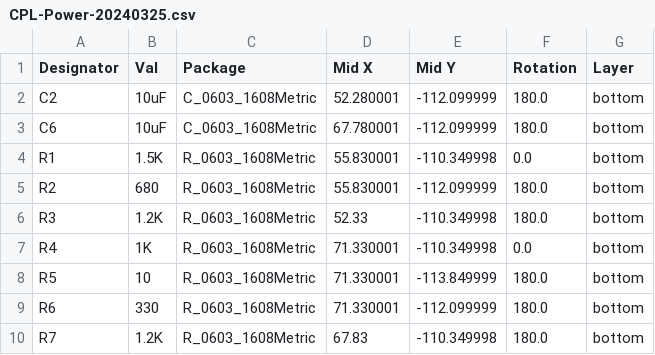
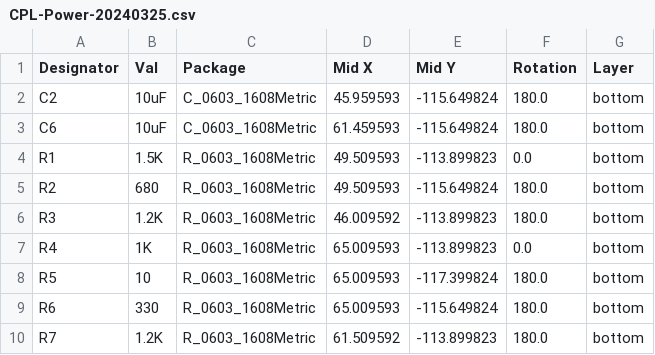
Before and after one commit to nearfactory/2024-TOINIOT2, a CSV file: Schematic-PCB/Power-20240325/jlcpcb/production_files/CPL-Power-20240325.csv, drawn as a sheet.

```diff
--- a/Schematic-PCB/Power-20240325/jlcpcb/production_files/CPL-Power-20240325.csv
+++ b/Schematic-PCB/Power-20240325/jlcpcb/production_files/CPL-Power-20240325.csv
@@ -1,10 +1,10 @@
 Designator,Val,Package,Mid X,Mid Y,Rotation,Layer
-C2,10uF,C_0603_1608Metric,52.280001,-112.099999,180.0,bottom
-C6,10uF,C_0603_1608Metric,67.780001,-112.099999,180.0,bottom
-R1,1.5K,R_0603_1608Metric,55.830001,-110.349998,0.0,bottom
-R2,680,R_0603_1608Metric,55.830001,-112.099999,180.0,bottom
-R3,1.2K,R_0603_1608Metric,52.33,-110.349998,180.0,bottom
-R4,1K,R_0603_1608Metric,71.330001,-110.349998,0.0,bottom
-R5,10,R_0603_1608Metric,71.330001,-113.849999,180.0,bottom
-R6,330,R_0603_1608Metric,71.330001,-112.099999,180.0,bottom
-R7,1.2K,R_0603_1608Metric,67.83,-110.349998,180.0,bottom
+C2,10uF,C_0603_1608Metric,45.959593,-115.649824,180.0,bottom
+C6,10uF,C_0603_1608Metric,61.459593,-115.649824,180.0,bottom
+R1,1.5K,R_0603_1608Metric,49.509593,-113.899823,0.0,bottom
+R2,680,R_0603_1608Metric,49.509593,-115.649824,180.0,bottom
+R3,1.2K,R_0603_1608Metric,46.009592,-113.899823,180.0,bottom
+R4,1K,R_0603_1608Metric,65.009593,-113.899823,0.0,bottom
+R5,10,R_0603_1608Metric,65.009593,-117.399824,180.0,bottom
+R6,330,R_0603_1608Metric,65.009593,-115.649824,180.0,bottom
+R7,1.2K,R_0603_1608Metric,61.509592,-113.899823,180.0,bottom
```
Also changed, not shown: 49 other files.
